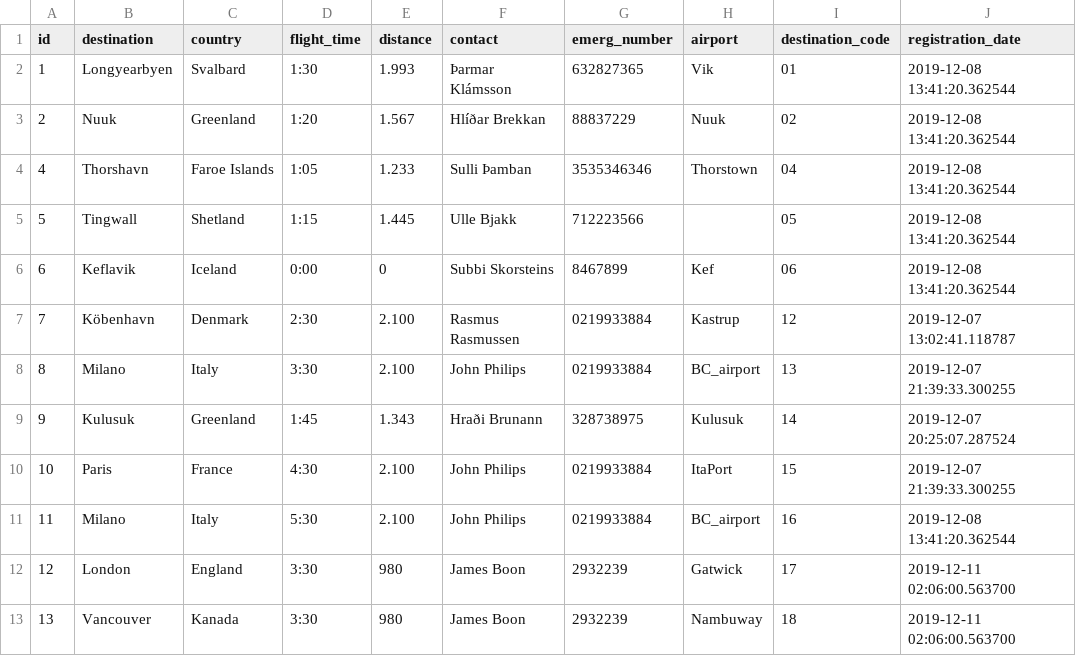
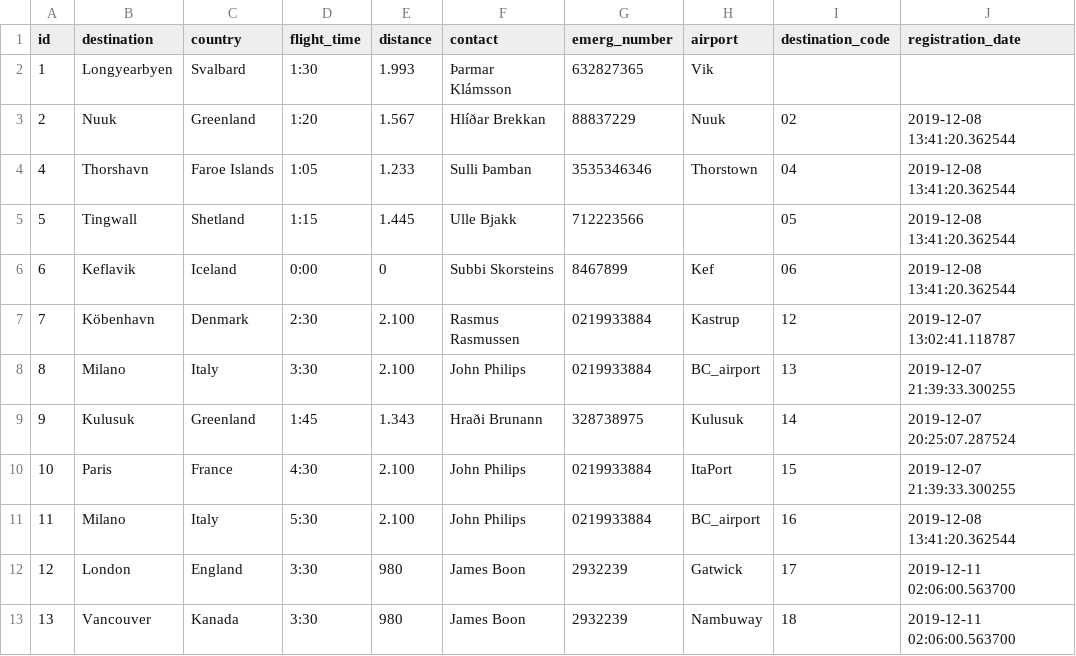
Before and after one commit to heidars19/3ja-vikna-verkefni, a CSV file: program_code/Data/Destinations.csv, drawn as a sheet.

```diff
--- a/program_code/Data/Destinations.csv
+++ b/program_code/Data/Destinations.csv
@@ -1,3 +1,3 @@
 id,destination,country,flight_time,distance,contact,emerg_number,airport,destination_code,registration_date
-1,Longyearbyen,Svalbard,1:30,1.993,Þarmar Klámsson,632827365,Vik,01,2019-12-08 13:41:20.362544
+1,Longyearbyen,Svalbard,1:30,1.993,Þarmar Klámsson,632827365,Vik,,
 2,Nuuk,Greenland,1:20,1.567,Hlíðar Brekkan,88837229,Nuuk,02,2019-12-08 13:41:20.362544
```
Also changed, not shown: 2 other files.
